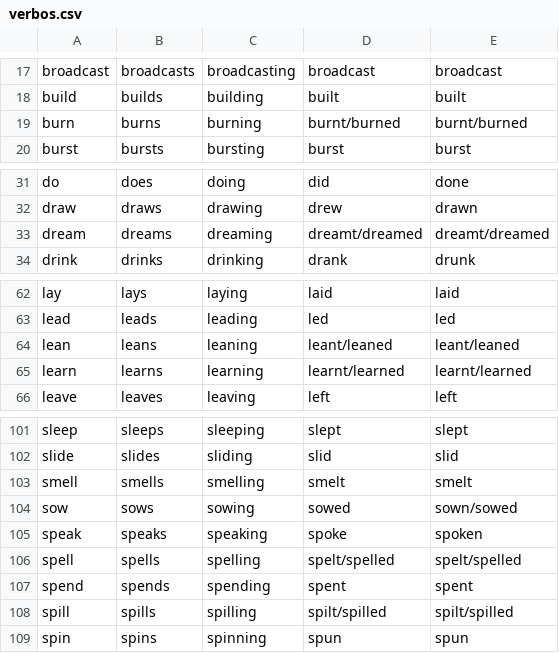
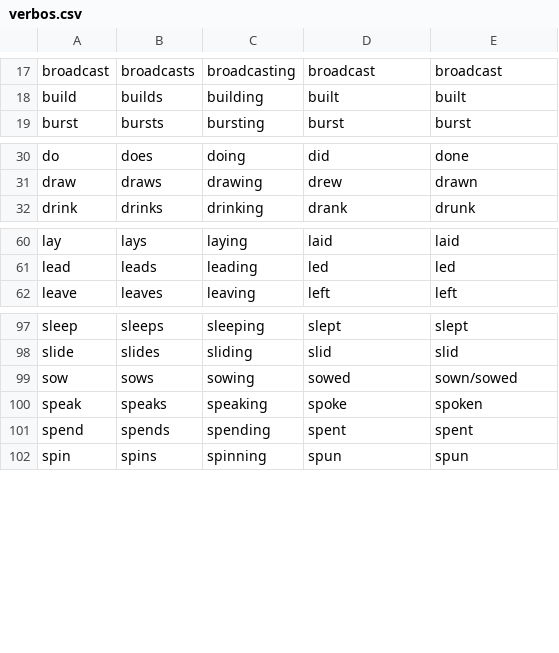
Before and after one commit to renankrz/verbos, a CSV file: verbos.csv, drawn as a sheet; only a part is shown, gaps mark what is left out.

Commit message:
remove verbos majoritariamente regulares no inglês americano

```diff
--- a/verbos.csv
+++ b/verbos.csv
@@ -18,3 +18,2 @@ broadcast;broadcasts;broadcasting;broadcast;broadcast
 build;builds;building;built;built
-burn;burns;burning;burnt/burned;burnt/burned
 burst;bursts;bursting;burst;burst
@@ -32,3 +31,2 @@ do;does;doing;did;done
 draw;draws;drawing;drew;drawn
-dream;dreams;dreaming;dreamt/dreamed;dreamt/dreamed
 drink;drinks;drinking;drank;drunk
@@ -63,4 +61,2 @@ lay;lays;laying;laid;laid
 lead;leads;leading;led;led
-lean;leans;leaning;leant/leaned;leant/leaned
-learn;learns;learning;learnt/learned;learnt/learned
 leave;leaves;leaving;left;left
@@ -102,8 +98,5 @@ sleep;sleeps;sleeping;slept;slept
 slide;slides;sliding;slid;slid
-smell;smells;smelling;smelt;smelt
 sow;sows;sowing;sowed;sown/sowed
 speak;speaks;speaking;spoke;spoken
-spell;spells;spelling;spelt/spelled;spelt/spelled
 spend;spends;spending;spent;spent
-spill;spills;spilling;spilt/spilled;spilt/spilled
 spin;spins;spinning;spun;spun
```
